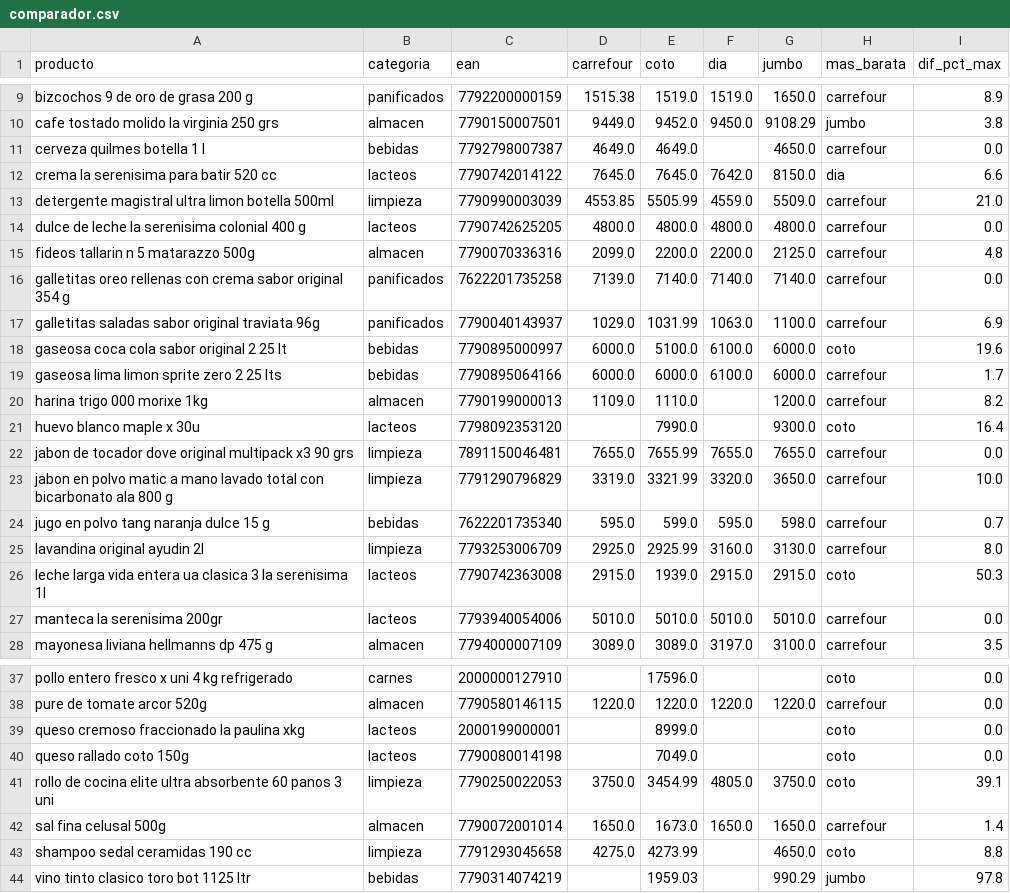
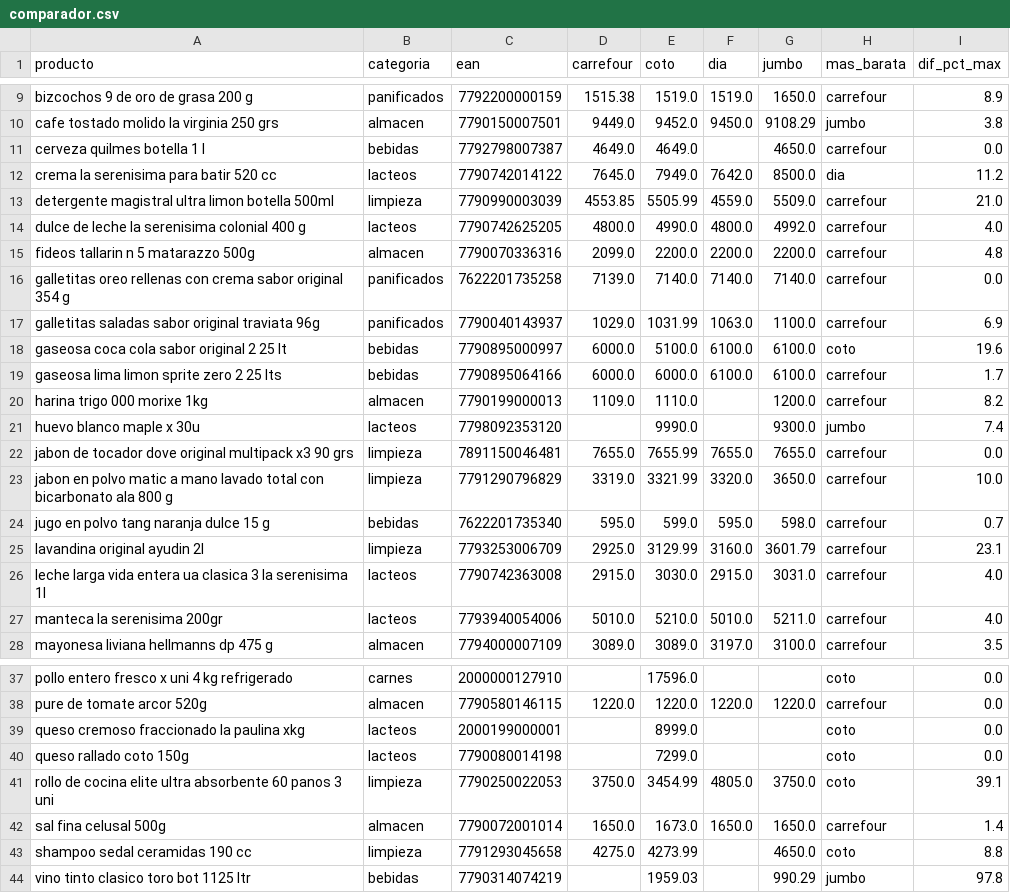
Before and after one commit to licgermancardenas-crypto/precios_argentina2026, a CSV file: data/public/comparador.csv, drawn as a sheet; only a part is shown, gaps mark what is left out.

```diff
--- a/data/public/comparador.csv
+++ b/data/public/comparador.csv
@@ -11,12 +11,12 @@ cafe tostado molido la virginia 250 grs,almacen,7790150007501,9449.0,9452.0,9450
 cerveza quilmes botella 1 l,bebidas,7792798007387,4649.0,4649.0,,4650.0,carrefour,0.0
-crema la serenisima para batir 520 cc,lacteos,7790742014122,7645.0,7645.0,7642.0,8150.0,dia,6.6
+crema la serenisima para batir 520 cc,lacteos,7790742014122,7645.0,7949.0,7642.0,8500.0,dia,11.2
 detergente magistral ultra limon botella 500ml,limpieza,7790990003039,4553.85,5505.99,4559.0,5509.0,carrefour,21.0
-dulce de leche la serenisima colonial 400 g,lacteos,7790742625205,4800.0,4800.0,4800.0,4800.0,carrefour,0.0
-fideos tallarin n 5 matarazzo 500g,almacen,7790070336316,2099.0,2200.0,2200.0,2125.0,carrefour,4.8
+dulce de leche la serenisima colonial 400 g,lacteos,7790742625205,4800.0,4990.0,4800.0,4992.0,carrefour,4.0
+fideos tallarin n 5 matarazzo 500g,almacen,7790070336316,2099.0,2200.0,2200.0,2200.0,carrefour,4.8
 galletitas oreo rellenas con crema sabor original 354 g,panificados,7622201735258,7139.0,7140.0,7140.0,7140.0,carrefour,0.0
 galletitas saladas sabor original traviata 96g,panificados,7790040143937,1029.0,1031.99,1063.0,1100.0,carrefour,6.9
-gaseosa coca cola sabor original 2 25 lt,bebidas,7790895000997,6000.0,5100.0,6100.0,6000.0,coto,19.6
-gaseosa lima limon sprite zero 2 25 lts,bebidas,7790895064166,6000.0,6000.0,6100.0,6000.0,carrefour,1.7
+gaseosa coca cola sabor original 2 25 lt,bebidas,7790895000997,6000.0,5100.0,6100.0,6100.0,coto,19.6
+gaseosa lima limon sprite zero 2 25 lts,bebidas,7790895064166,6000.0,6000.0,6100.0,6100.0,carrefour,1.7
 harina trigo 000 morixe 1kg,almacen,7790199000013,1109.0,1110.0,,1200.0,carrefour,8.2
-huevo blanco maple x 30u,lacteos,7798092353120,,7990.0,,9300.0,coto,16.4
+huevo blanco maple x 30u,lacteos,7798092353120,,9990.0,,9300.0,jumbo,7.4
 jabon de tocador dove original multipack x3 90 grs,limpieza,7891150046481,7655.0,7655.99,7655.0,7655.0,carrefour,0.0
@@ -24,5 +24,5 @@ jabon en polvo matic a mano lavado total con bicarbonato ala 800 g,limpieza,7791
 jugo en polvo tang naranja dulce 15 g,bebidas,7622201735340,595.0,599.0,595.0,598.0,carrefour,0.7
-lavandina original ayudin 2l,limpieza,7793253006709,2925.0,2925.99,3160.0,3130.0,carrefour,8.0
-leche larga vida entera ua clasica 3 la serenisima 1l,lacteos,7790742363008,2915.0,1939.0,2915.0,2915.0,coto,50.3
-manteca la serenisima 200gr,lacteos,7793940054006,5010.0,5010.0,5010.0,5010.0,carrefour,0.0
+lavandina original ayudin 2l,limpieza,7793253006709,2925.0,3129.99,3160.0,3601.79,carrefour,23.1
+leche larga vida entera ua clasica 3 la serenisima 1l,lacteos,7790742363008,2915.0,3030.0,2915.0,3031.0,carrefour,4.0
+manteca la serenisima 200gr,lacteos,7793940054006,5010.0,5210.0,5010.0,5211.0,carrefour,4.0
 mayonesa liviana hellmanns dp 475 g,almacen,7794000007109,3089.0,3089.0,3197.0,3100.0,carrefour,3.5
@@ -39,3 +39,3 @@ pure de tomate arcor 520g,almacen,7790580146115,1220.0,1220.0,1220.0,1220.0,carr
 queso cremoso fraccionado la paulina xkg,lacteos,2000199000001,,8999.0,,,coto,0.0
-queso rallado coto 150g,lacteos,7790080014198,,7049.0,,,coto,0.0
+queso rallado coto 150g,lacteos,7790080014198,,7299.0,,,coto,0.0
 rollo de cocina elite ultra absorbente 60 panos 3 uni,limpieza,7790250022053,3750.0,3454.99,4805.0,3750.0,coto,39.1
```
Also changed, not shown: data/public/indice_canasta.csv, data/public/regresores.csv, 12 other files.
